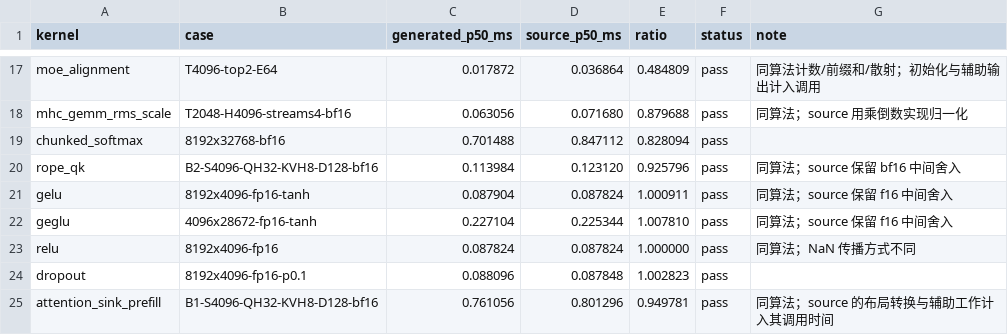
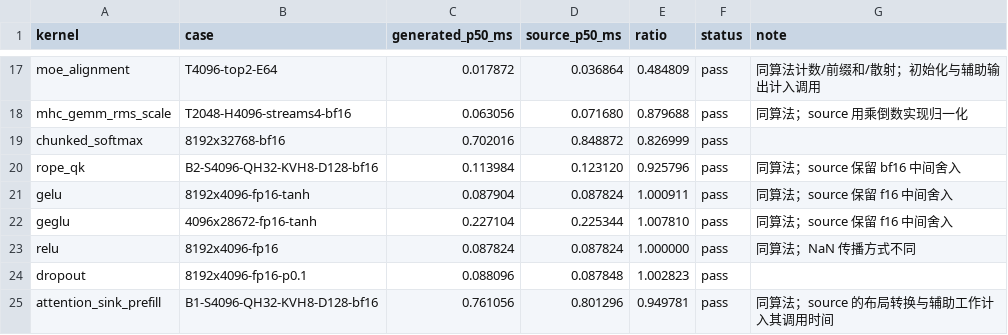
Before and after one commit to zzyu5/Intent, a CSV file: experiments/gpu/results/cutile-5090.csv, drawn as a sheet; only a part is shown, gaps mark what is left out.

Commit message:
Refresh mainline GPU production results using the installed wheel

```diff
--- a/experiments/gpu/results/cutile-5090.csv
+++ b/experiments/gpu/results/cutile-5090.csv
@@ -18,3 +18,3 @@ moe_alignment,T4096-top2-E64,0.017872,0.036864,0.484809,pass,同算法计数/前
 mhc_gemm_rms_scale,T2048-H4096-streams4-bf16,0.063056,0.071680,0.879688,pass,同算法；source 用乘倒数实现归一化
-chunked_softmax,8192x32768-bf16,0.701488,0.847112,0.828094,pass,
+chunked_softmax,8192x32768-bf16,0.702016,0.848872,0.826999,pass,
 rope_qk,B2-S4096-QH32-KVH8-D128-bf16,0.113984,0.123120,0.925796,pass,同算法；source 保留 bf16 中间舍入
```
Also changed, not shown: experiments/gpu/results/triton-5090.csv.
